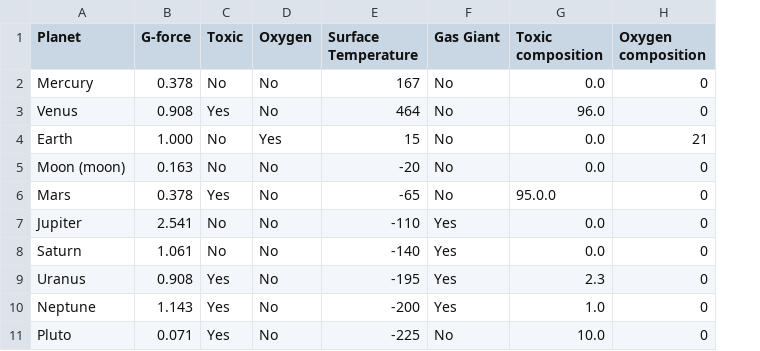
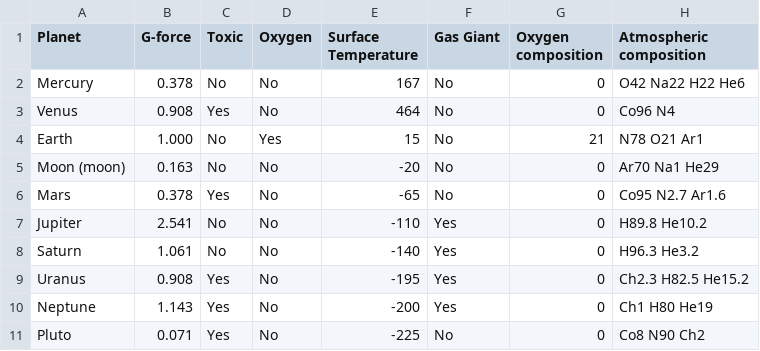
Before and after one commit to j-siderius/M8-Astronaut-dress-up, a CSV file: Planet Data.csv, drawn as a sheet; removed rows and columns are numbered as before the commit, all else as after; the diff names each change by its address in the sheet, - before the commit and + after, or states it on an @@ line.

Commit message:
Udded atmospheric composition to planet data.csv

```diff
--- a/Planet Data.csv
+++ b/Planet Data.csv
-column G (Toxic composition), rows 2-11: 0.0 | 96.0 | 0.0 | 0.0 | 95.0.0 | 0.0 | 0.0 | 2.3 | 1.0 | 10.0
+column H (Atmospheric composition), rows 2-11: O42 Na22 H22 He6 | Co96 N4 | N78 O21 Ar1 | Ar70 Na1 He29 | Co95 N2.7 Ar1.6 | H89.8 He10.2 | H96.3 He3.2 | Ch2.3 H82.5 He15.2 | Ch1 H80 He19 | Co8 N90 Ch2
```
